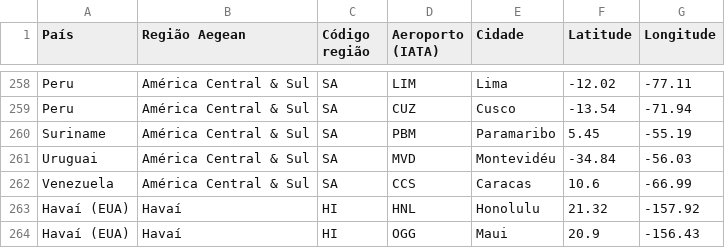
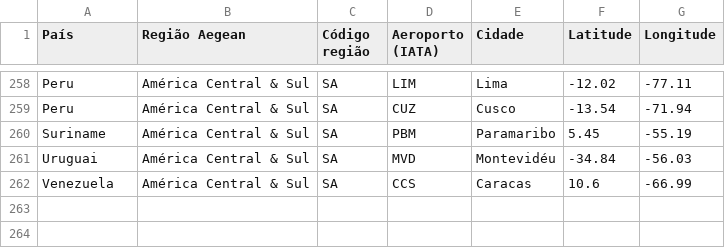
Before and after one commit to EriveltonLima/eriveltonlima, a CSV file: aegean/paises_aeroportos.csv, drawn as a sheet; only a part is shown, gaps mark what is left out.

```diff
--- a/aegean/paises_aeroportos.csv
+++ b/aegean/paises_aeroportos.csv
@@ -262,3 +262 @@ Uruguai,América Central & Sul,SA,MVD,Montevidéu,-34.84,-56.03
 Venezuela,América Central & Sul,SA,CCS,Caracas,10.6,-66.99
-Havaí (EUA),Havaí,HI,HNL,Honolulu,21.32,-157.92
-Havaí (EUA),Havaí,HI,OGG,Maui,20.9,-156.43
```
Also changed, not shown: 10 other files.
